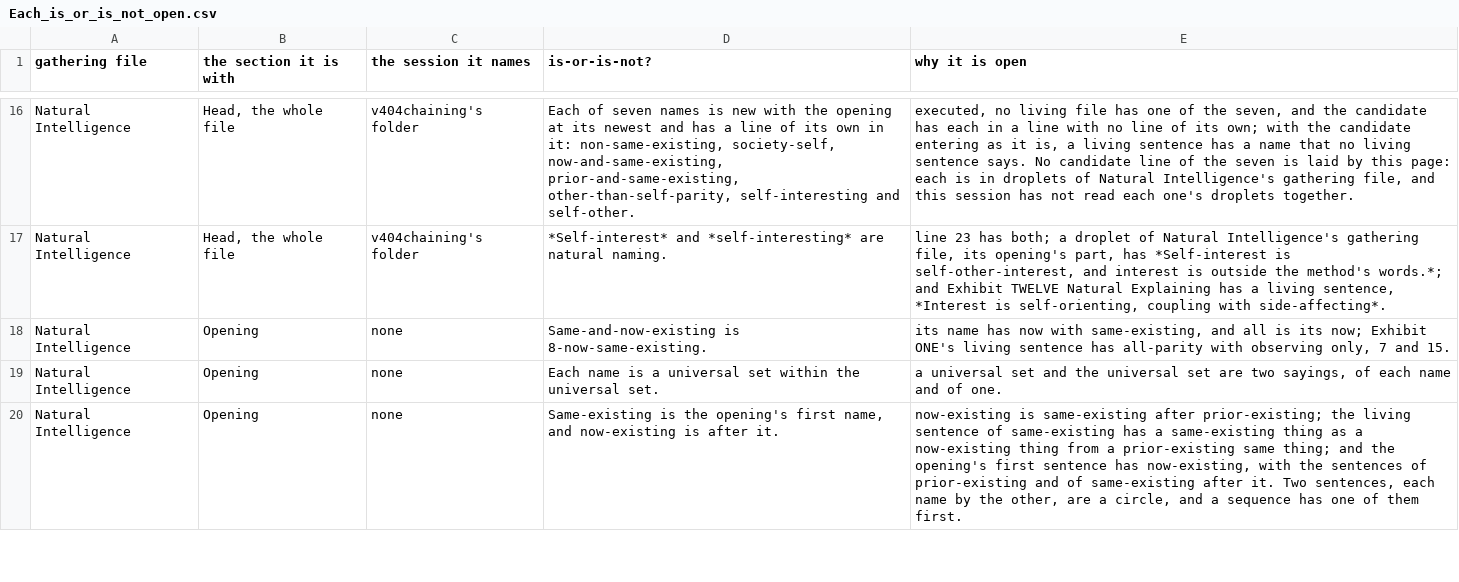
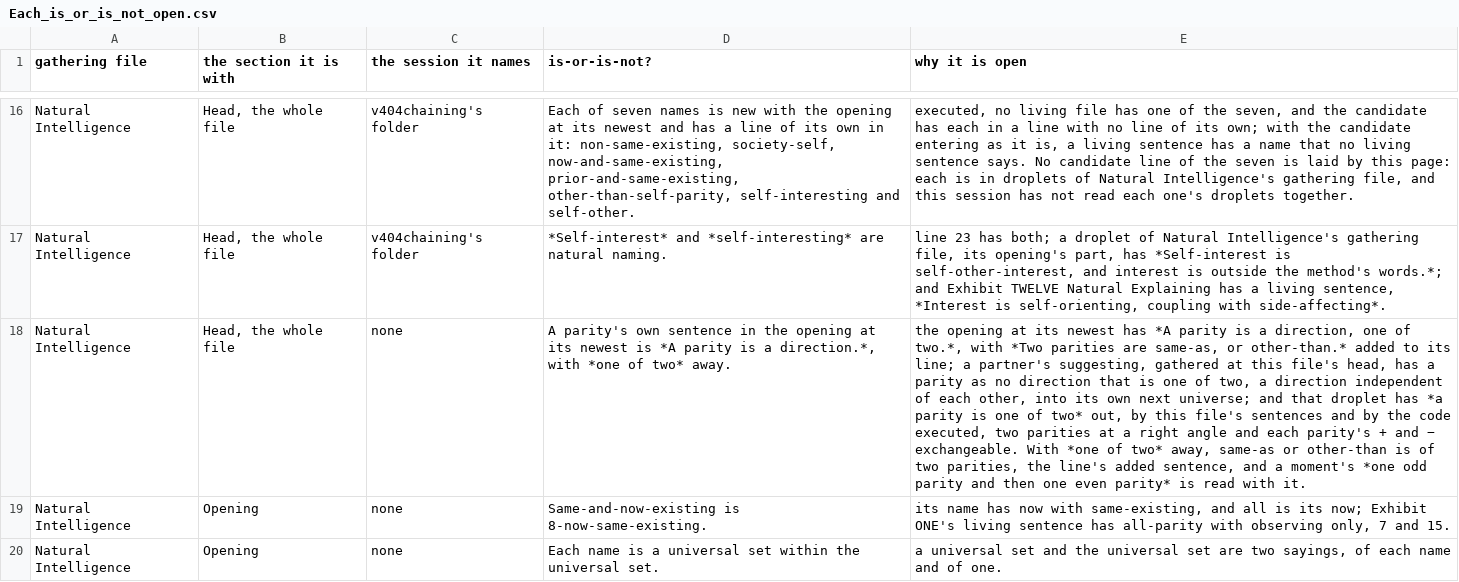
Before and after one commit to chris-j-handel/corus, a CSV file: incoming/v403mgr/Each_is_or_is_not_open.csv, drawn as a sheet; only a part is shown, gaps mark what is left out; the shorter side is filled out with more unchanged rows; the diff names each change by its address in the sheet, - before the commit and + after, or states it on an @@ line.

```diff
--- a/incoming/v403mgr/Each_is_or_is_not_open.csv
+++ b/incoming/v403mgr/Each_is_or_is_not_open.csv
+row 18: Natural Intelligence | Head, the whole file | none | A parity's own sentence in the opening at its newest is *A parity is a direction.*, with *one of two* away. | the opening at its newest has *A parity is a direction, one of two.*, with *Two parities are same-as, or other-than.* added to its line; a partner's suggesting, gathered at this file's head, has a parity as no direction that is one of two, a direction independent of each other, into its own next universe; and that droplet has *a parity is one of two* out, by this file's sentences and by the code executed, two parities at a right angle and each parity's + and − exchangeable. With *one of two* away, same-as or other-than is of two parities, the line's added sentence, and a moment's *one odd parity and then one even parity* is read with it.
```
Also changed, not shown: 2 other files.
